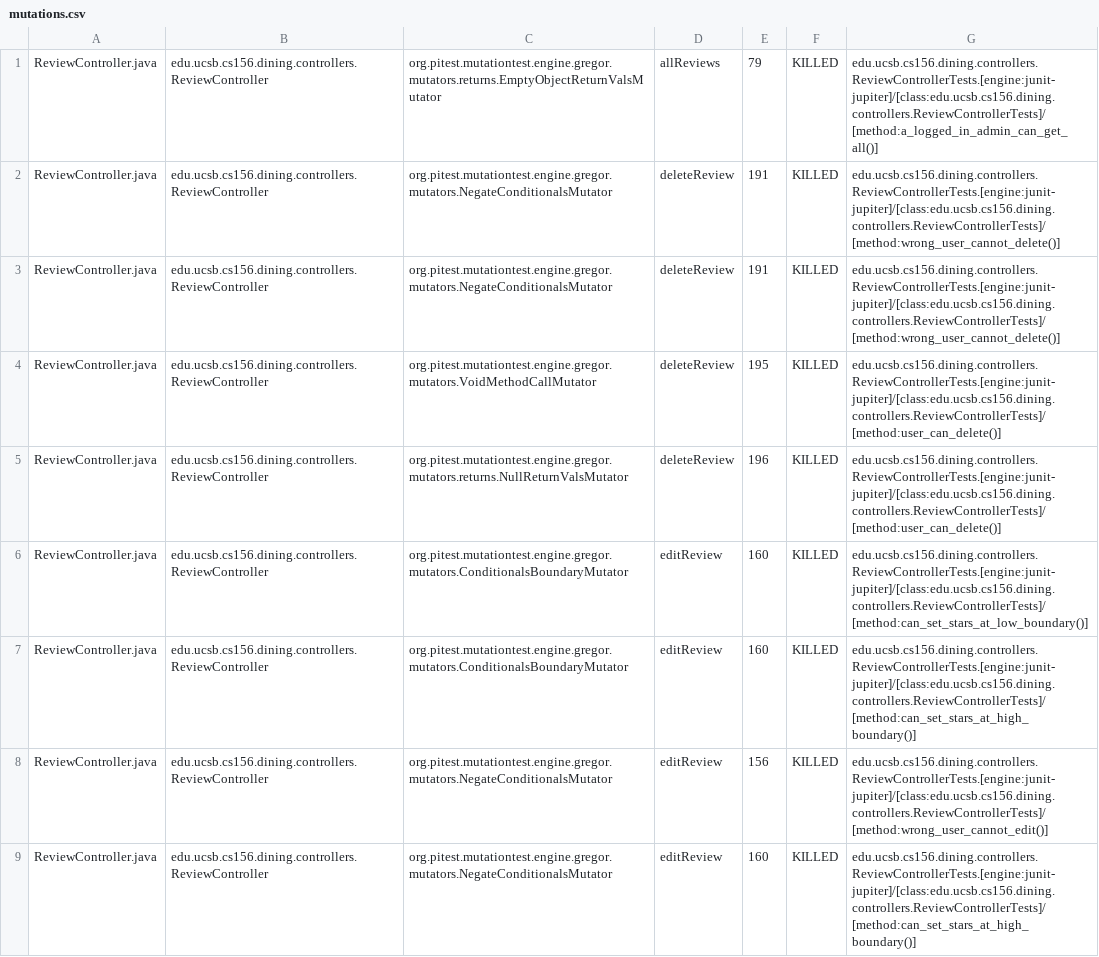
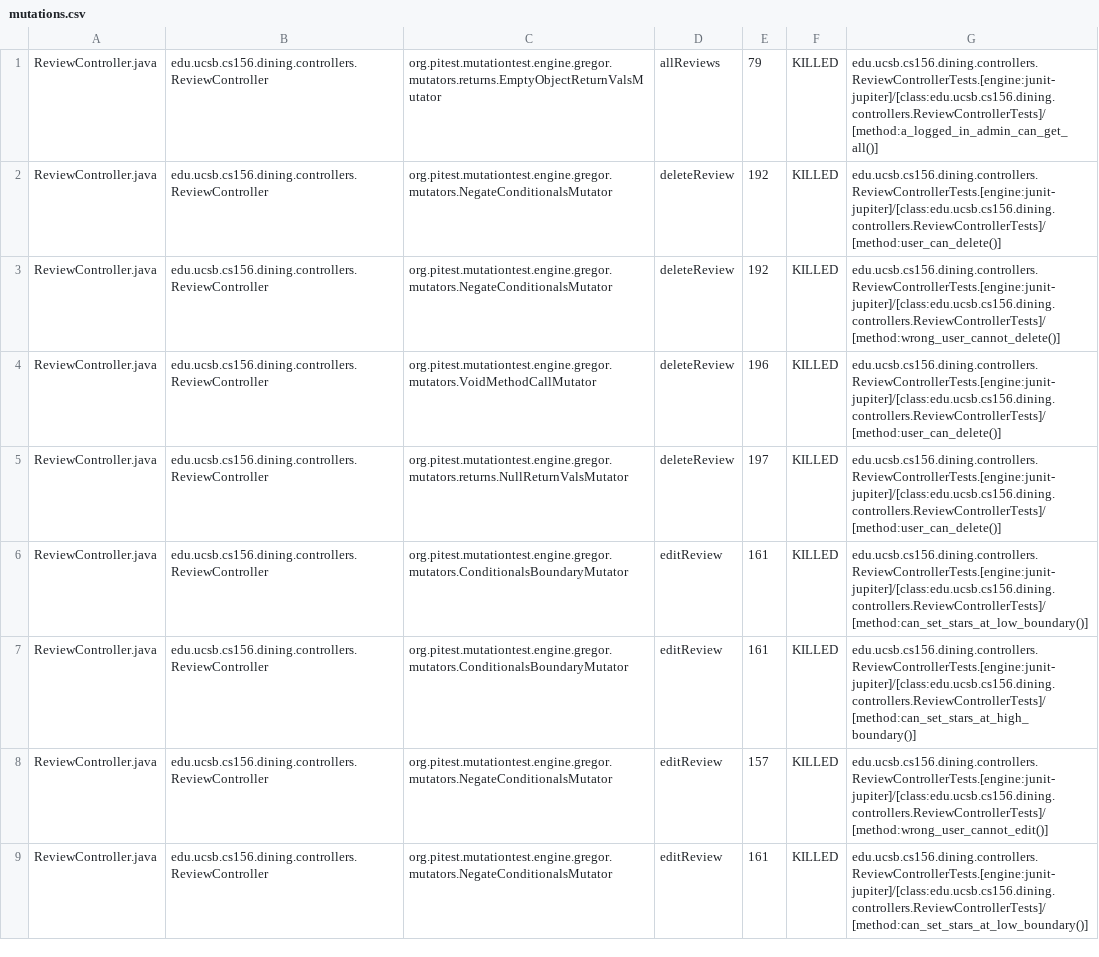
Before and after one commit to ucsb-cs156-s25/proj-dining-s25-10, a CSV file: pitest/mutations.csv, drawn as a sheet; only a part is shown; the diff covers the shown part only; the diff names each change by its address in the sheet, - before the commit and + after, or states it on an @@ line.

Commit message:
Deploying to gh-pages from @ ucsb-cs156-s25/proj-dining-s25-10@ae9b1c528fd38c1c3ea13c524c2c06c2a4b52e97 🚀

```diff
--- a/pitest/mutations.csv
+++ b/pitest/mutations.csv
-E2:E3: 191
+E2:E3: 192
-G2: edu.ucsb.cs156.dining.controllers.ReviewControllerTests.[engine:junit-jupiter]/[class:edu.ucsb.cs156.dining.controllers.ReviewControllerTests]/[method:wrong_user_cannot_delete()]
+G2: edu.ucsb.cs156.dining.controllers.ReviewControllerTests.[engine:junit-jupiter]/[class:edu.ucsb.cs156.dining.controllers.ReviewControllerTests]/[method:user_can_delete()]
-E4: 195
+E4: 196
-E5: 196
+E5: 197
-E6:E7: 160
+E6:E7: 161
-E8: 156
+E8: 157
-E9: 160
+E9: 161
-G9: edu.ucsb.cs156.dining.controllers.ReviewControllerTests.[engine:junit-jupiter]/[class:edu.ucsb.cs156.dining.controllers.ReviewControllerTests]/[method:can_set_stars_at_high_boundary()]
+G9: edu.ucsb.cs156.dining.controllers.ReviewControllerTests.[engine:junit-jupiter]/[class:edu.ucsb.cs156.dining.controllers.ReviewControllerTests]/[method:can_set_stars_at_low_boundary()]
```
Also changed, not shown: 3 added rows, 4 removed rows and 45 edited cells elsewhere in this file, 18 other files.
